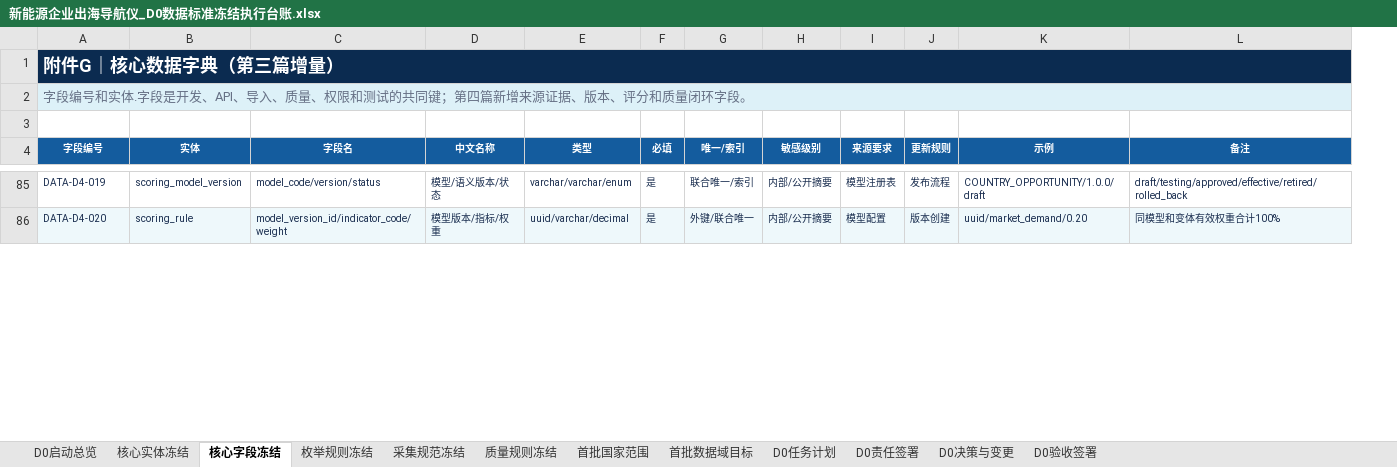
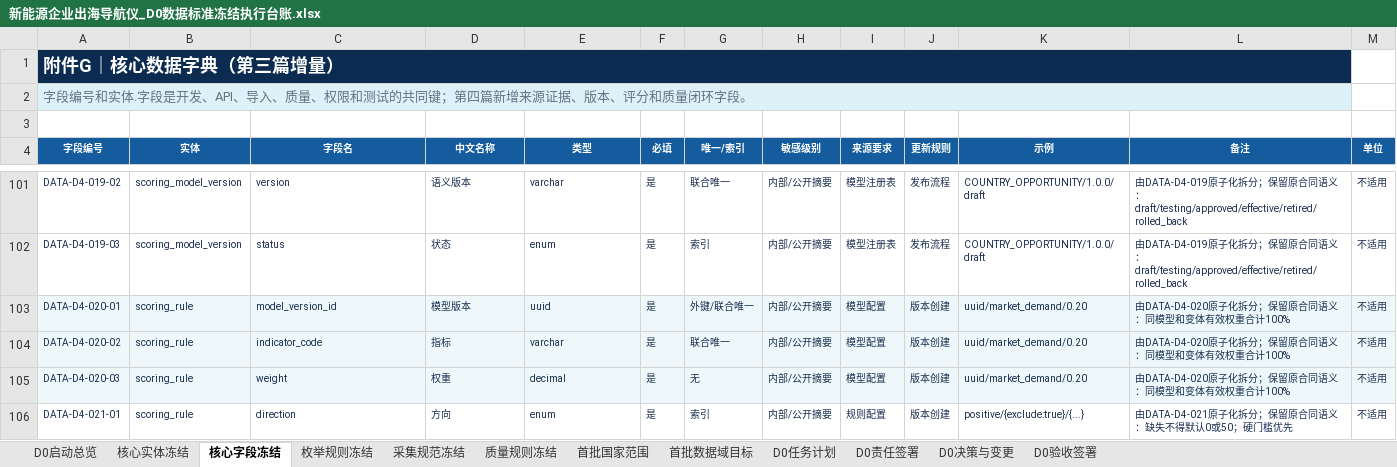
Before and after one commit to zhaofei0923/navigator, an Excel workbook: doc/doc/新能源企业出海导航仪_D0数据标准冻结执行台账.xlsx, sheet 核心字段冻结, drawn as a sheet; only a part is shown, gaps mark what is left out; values as stored, in another font and other column widths than the file's, no borders; table styles not drawn; addresses are those after the commit; the diff covers the shown part only; the diff names each change by its address in the sheet, - before the commit and + after, or states it on an @@ line.

Commit message:
chore: publish approved D0 baseline

```diff
--- a/doc/doc/新能源企业出海导航仪_D0数据标准冻结执行台账.xlsx (sheet 核心字段冻结)
+++ b/doc/doc/新能源企业出海导航仪_D0数据标准冻结执行台账.xlsx (sheet 核心字段冻结)
+column M (单位), row 101: 不适用; row 103: 不适用
-B1:L1 fill: #0B2B50
+B1:L1 fill: none
-B2:L2 fill: #DDF1F8
+B2:L2 fill: none
-A101 (字段编号): DATA-D4-019
+A101 (字段编号): DATA-D4-019-02
-C101 (字段名): model_code/version/status
+C101 (字段名): version
-D101 (中文名称): 模型/语义版本/状态
+D101 (中文名称): 语义版本
-E101 (类型): varchar/varchar/enum
+E101 (类型): varchar
-G101 (唯一/索引): 联合唯一/索引
+G101 (唯一/索引): 联合唯一
-L101 (备注): draft/testing/approved/effective/retired/rolled_back
+L101 (备注): 由DATA-D4-019原子化拆分；保留原合同语义：draft/testing/approved/effective/retired/rolled_back
+row 102: DATA-D4-019-03 | scoring_model_version | status | 状态 | enum | 是 | 索引 | 内部/公开摘要 | 模型注册表 | 发布流程 | COUNTRY_OPPORTUNITY/1.0.0/draft | 由DATA-D4-019原子化拆分；保留原合同语义：draft/testing/approved/effective/retired/rolled_back | 不适用
-A103 (字段编号): DATA-D4-020
+A103 (字段编号): DATA-D4-020-01
-C103 (字段名): model_version_id/indicator_code/weight
+C103 (字段名): model_version_id
-D103 (中文名称): 模型版本/指标/权重
+D103 (中文名称): 模型版本
-E103 (类型): uuid/varchar/decimal
+E103 (类型): uuid
-L103 (备注): 同模型和变体有效权重合计100%
+L103 (备注): 由DATA-D4-020原子化拆分；保留原合同语义：同模型和变体有效权重合计100%
+row 104: DATA-D4-020-02 | scoring_rule | indicator_code | 指标 | varchar | 是 | 联合唯一 | 内部/公开摘要 | 模型配置 | 版本创建 | uuid/market_demand/0.20 | 由DATA-D4-020原子化拆分；保留原合同语义：同模型和变体有效权重合计100% | 不适用
+row 105: DATA-D4-020-03 | scoring_rule | weight | 权重 | decimal | 是 | 无 | 内部/公开摘要 | 模型配置 | 版本创建 | uuid/market_demand/0.20 | 由DATA-D4-020原子化拆分；保留原合同语义：同模型和变体有效权重合计100% | 不适用
+row 106: DATA-D4-021-01 | scoring_rule | direction | 方向 | enum | 是 | 索引 | 内部/公开摘要 | 规则配置 | 版本创建 | positive/{exclude:true}/{...} | 由DATA-D4-021原子化拆分；保留原合同语义：缺失不得默认0或50；硬门槛优先 | 不适用
```
Also changed, not shown: 62 added rows and 96 edited cells elsewhere in this sheet, sheet D0任务计划, sheet 采集规范冻结, sheet 质量规则冻结, sheet 核心实体冻结, sheet 首批国家范围, sheet D0决策与变更, 5 more sheets.
